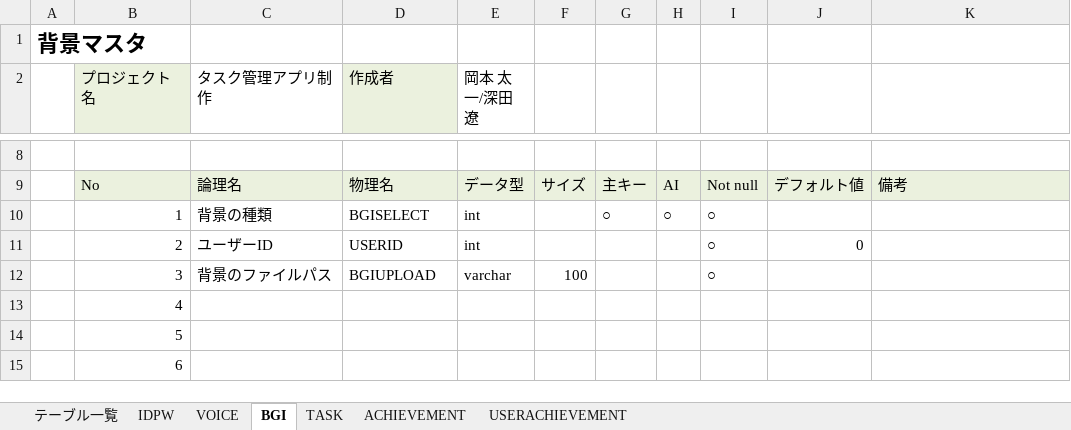
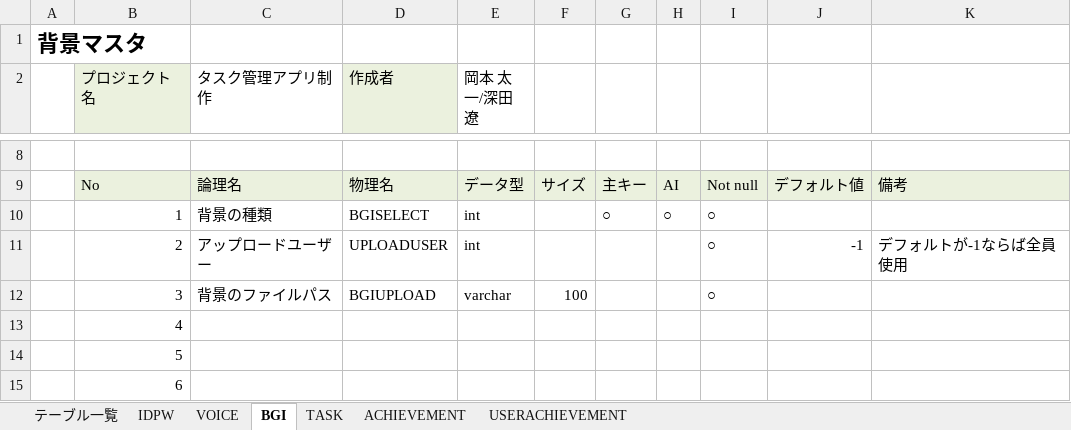
Before and after one commit to dojo2022/F-4, an Excel workbook: doc/04_DB定義書_CurrentDirectory.xlsx, sheet BGI, drawn as a sheet; only a part is shown, gaps mark what is left out; values as stored, in another font and other column widths than the file's, no borders; charts and pictures not drawn; the diff names each change by its address in the sheet, - before the commit and + after, or states it on an @@ line.

Commit message:
DB定義書修正

```diff
--- a/doc/04_DB定義書_CurrentDirectory.xlsx (sheet BGI)
+++ b/doc/04_DB定義書_CurrentDirectory.xlsx (sheet BGI)
-C11 (タスク管理アプリ制作): ユーザーID
+C11 (タスク管理アプリ制作): アップロードユーザー
-D11 (作成者): USERID
+D11 (作成者): UPLOADUSER
-J11: 0
+J11: -1
-K11: (empty)
+K11: デフォルトが-1ならば全員使用
```
Also changed, not shown: charts or pictures.
